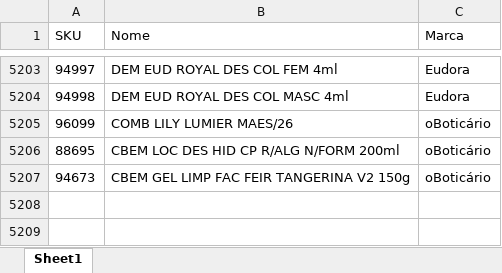
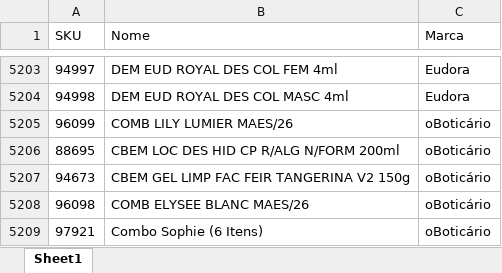
Before and after one commit to alcinadadosti-worspace/AtivosEMultimarcas, an Excel workbook: data/estoqueplanilha.xlsx, sheet Sheet1, drawn as a sheet; only a part is shown, gaps mark what is left out; values as stored, in another font and other column widths than the file's, no borders; table styles not drawn; the diff names each change by its address in the sheet, - before the commit and + after, or states it on an @@ line.

Commit message:
backup: atualizar estoqueplanilha.xlsx

```diff
--- a/data/estoqueplanilha.xlsx (sheet Sheet1)
+++ b/data/estoqueplanilha.xlsx (sheet Sheet1)
+row 5208: 96098 | COMB ELYSEE BLANC MAES/26 | oBoticário
+row 5209: 97921 | Combo Sophie (6 Itens) | oBoticário
```
